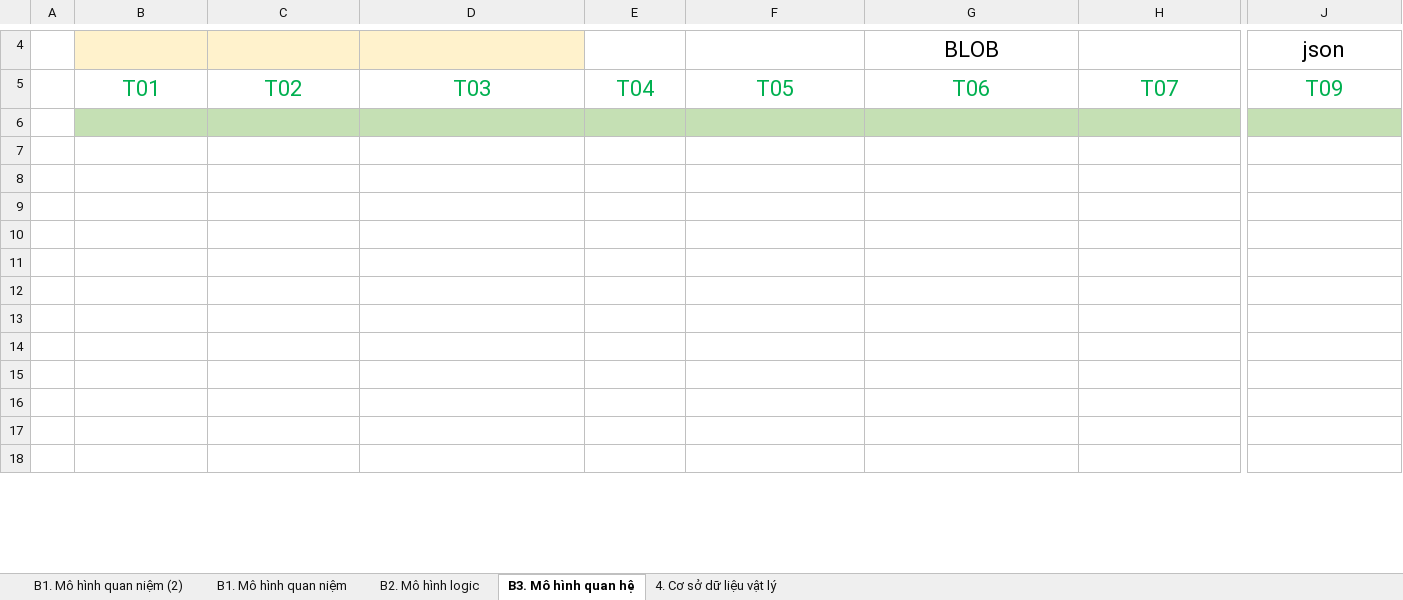
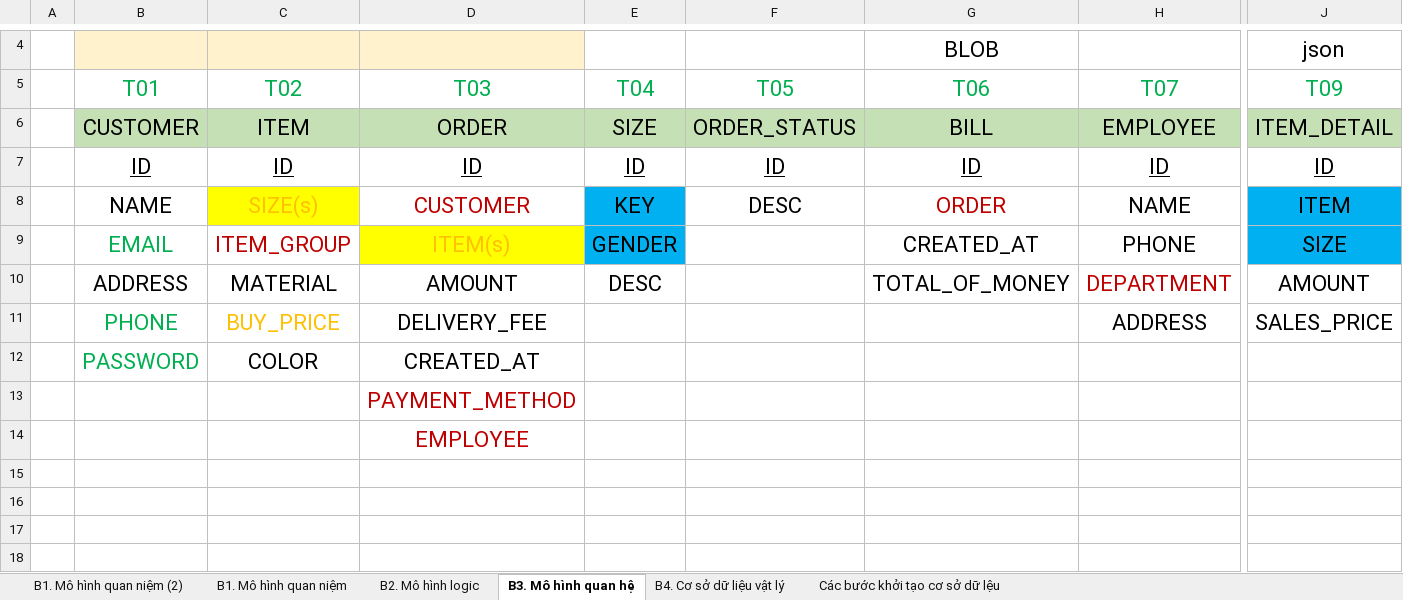
Before and after one commit to j4tdn/java20-repository, an Excel workbook: JAVA 20 - Nguyen Hong Thuy - Database Design.xlsx, sheet B3. Mô hình quan hệ, drawn as a sheet; only a part is shown, gaps mark what is left out; the shorter side is filled out with more unchanged rows; values as stored, in another font and other column widths than the file's, no borders; addresses are those after the commit; rows hold the shown columns only; the diff covers the shown part only; the diff names each change by its address in the sheet, - before the commit and + after, or states it on an @@ line.

```diff
--- a/JAVA 20 - Nguyen Hong Thuy - Database Design.xlsx (sheet B3. Mô hình quan hệ)
+++ b/JAVA 20 - Nguyen Hong Thuy - Database Design.xlsx (sheet B3. Mô hình quan hệ)
-sheet tab: 4. Cơ sở dữ liệu vật lý
+sheet tab: Các bước khởi tạo cơ sở dữ lệu
+sheet tab: B4. Cơ sở dữ liệu vật lý
+row 6:  | CUSTOMER | ITEM | ORDER | SIZE | ORDER_STATUS | BILL | EMPLOYEE | ITEM_DETAIL
+row 7:  | ID | ID | ID | ID | ID | ID | ID | ID
+row 8:  | NAME | SIZE(s) | CUSTOMER | KEY | DESC | ORDER | NAME | ITEM
+row 9:  | EMAIL | ITEM_GROUP | ITEM(s) | GENDER |  | CREATED_AT | PHONE | SIZE
+row 10:  | ADDRESS | MATERIAL | AMOUNT | DESC |  | TOTAL_OF_MONEY | DEPARTMENT | AMOUNT
+row 11:  | PHONE | BUY_PRICE | DELIVERY_FEE |  |  |  | ADDRESS | SALES_PRICE
+row 12:  | PASSWORD | COLOR | CREATED_AT
+row 13:  |  |  | PAYMENT_METHOD
+row 14:  |  |  | EMPLOYEE
-B15:J15 fill: #C5E0B4
+B15:J15 fill: none
```
Also changed, not shown: 87 added rows, 2 removed rows, 1 moved row, 1 edited cell and cell formats elsewhere in this sheet, sheet B1. Mô hình quan niệm, sheet B2. Mô hình logic, 6 other files.
